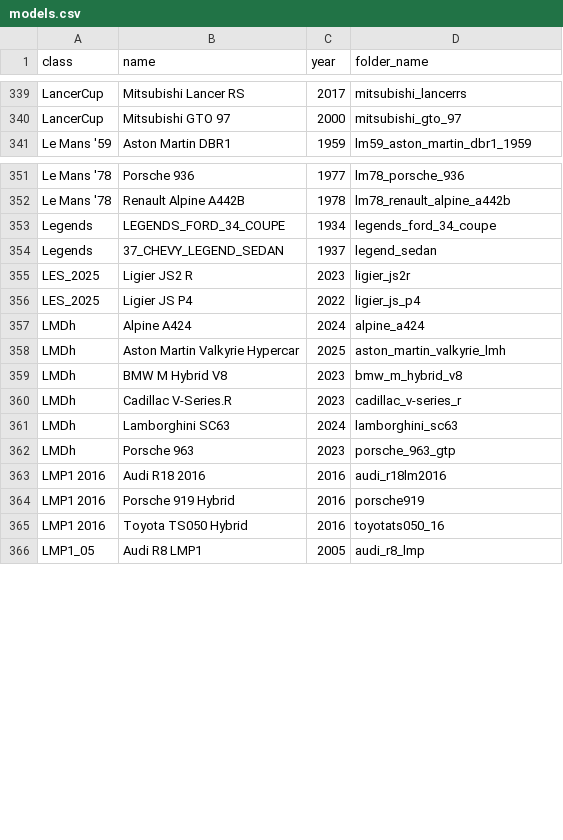
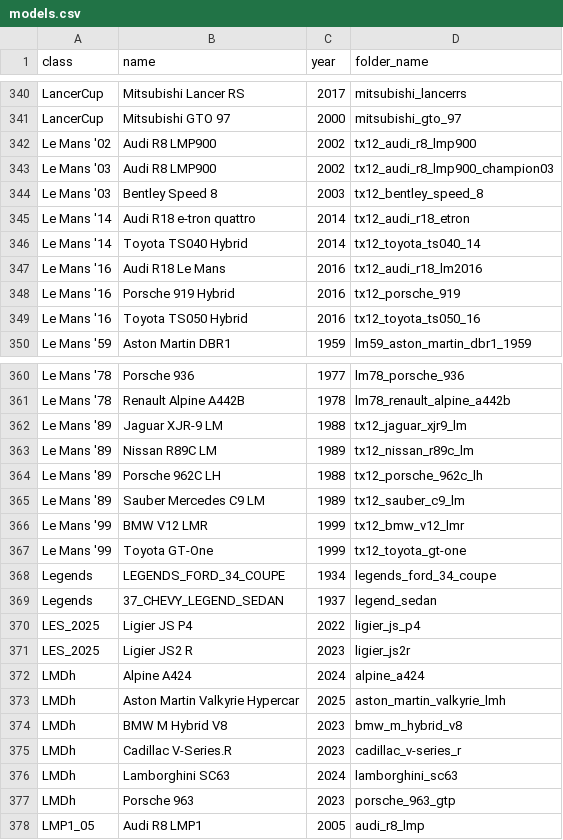
Before and after one commit to vdubuisson/race-pace-championships-management, a CSV file: docs/resources/base/models.csv, drawn as a sheet; only a part is shown, gaps mark what is left out; the diff covers the shown part only.

```diff
--- a/docs/resources/base/models.csv
+++ b/docs/resources/base/models.csv
@@ -340,2 +341,10 @@ LancerCup,Mitsubishi Lancer RS,2017,mitsubishi_lancerrs
 LancerCup,Mitsubishi GTO 97,2000,mitsubishi_gto_97
+Le Mans '02,Audi R8 LMP900,2002,tx12_audi_r8_lmp900
+Le Mans '03,Audi R8 LMP900,2002,tx12_audi_r8_lmp900_champion03
+Le Mans '03,Bentley Speed 8,2003,tx12_bentley_speed_8
+Le Mans '14,Audi R18 e-tron quattro,2014,tx12_audi_r18_etron
+Le Mans '14,Toyota TS040 Hybrid,2014,tx12_toyota_ts040_14
+Le Mans '16,Audi R18 Le Mans,2016,tx12_audi_r18_lm2016
+Le Mans '16,Porsche 919 Hybrid,2016,tx12_porsche_919
+Le Mans '16,Toyota TS050 Hybrid,2016,tx12_toyota_ts050_16
 Le Mans '59,Aston Martin DBR1,1959,lm59_aston_martin_dbr1_1959
@@ -352,6 +361,12 @@ Le Mans '78,Porsche 936,1977,lm78_porsche_936
 Le Mans '78,Renault Alpine A442B,1978,lm78_renault_alpine_a442b
+Le Mans '89,Jaguar XJR-9 LM,1988,tx12_jaguar_xjr9_lm
+Le Mans '89,Nissan R89C LM,1989,tx12_nissan_r89c_lm
+Le Mans '89,Porsche 962C LH,1988,tx12_porsche_962c_lh
+Le Mans '89,Sauber Mercedes C9 LM,1989,tx12_sauber_c9_lm
+Le Mans '99,BMW V12 LMR,1999,tx12_bmw_v12_lmr
+Le Mans '99,Toyota GT-One,1999,tx12_toyota_gt-one
 Legends,LEGENDS_FORD_34_COUPE,1934,legends_ford_34_coupe
 Legends,37_CHEVY_LEGEND_SEDAN,1937,legend_sedan
+LES_2025,Ligier JS P4,2022,ligier_js_p4
 LES_2025,Ligier JS2 R,2023,ligier_js2r
-LES_2025,Ligier JS P4,2022,ligier_js_p4
 LMDh,Alpine A424,2024,alpine_a424
@@ -362,5 +377,2 @@ LMDh,Lamborghini SC63,2024,lamborghini_sc63
 LMDh,Porsche 963,2023,porsche_963_gtp
-LMP1 2016,Audi R18 2016,2016,audi_r18lm2016
-LMP1 2016,Porsche 919 Hybrid,2016,porsche919
-LMP1 2016,Toyota TS050 Hybrid,2016,toyotats050_16
 LMP1_05,Audi R8 LMP1,2005,audi_r8_lmp
```
Also changed, not shown: 6 added rows, 8 removed rows, 10 moved rows and 2 edited cells elsewhere in this file, docs/resources/base/classes.csv, 2 other files.
